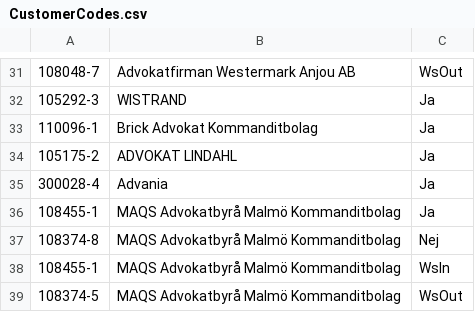
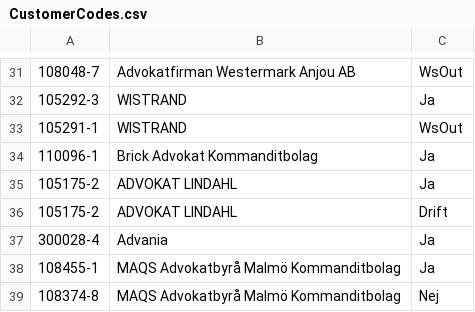
Before and after one commit to Etrisa/AutoMate-Agresso, a CSV file: CustomerCodes.csv, drawn as a sheet; only a part is shown, gaps mark what is left out; the shorter side is filled out with more unchanged rows; the diff names each change by its address in the sheet, - before the commit and + after, or states it on an @@ line.

Commit message:
CC Edit

```diff
--- a/CustomerCodes.csv
+++ b/CustomerCodes.csv
+row 33: 105291-1 | WISTRAND | WsOut
+row 36: 105175-2 | ADVOKAT LINDAHL | Drift
```
